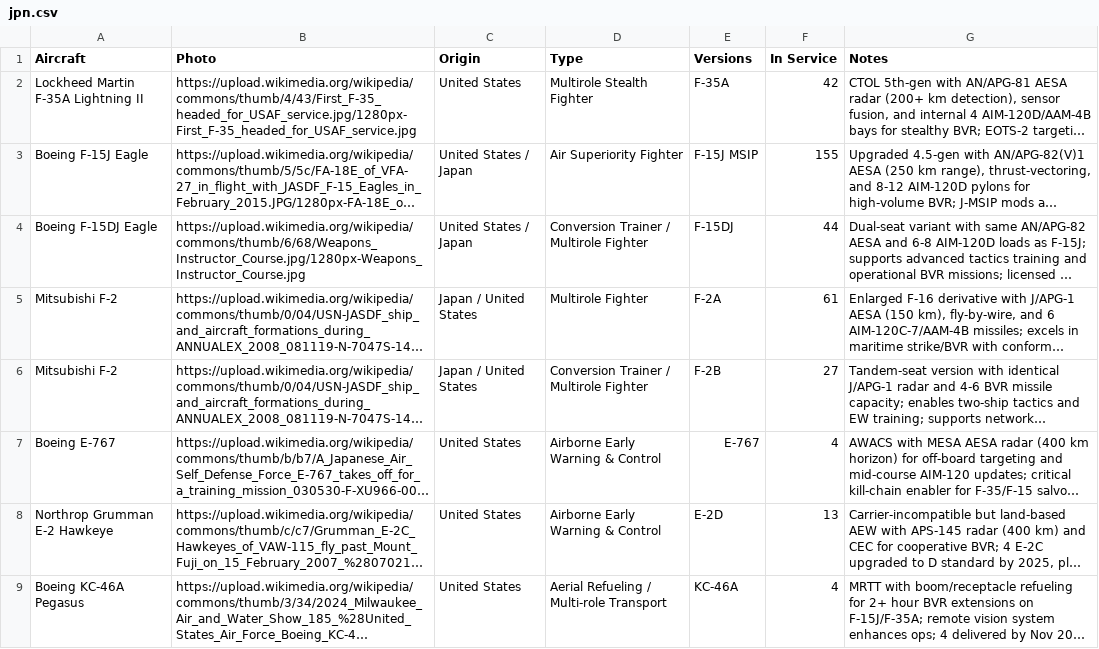
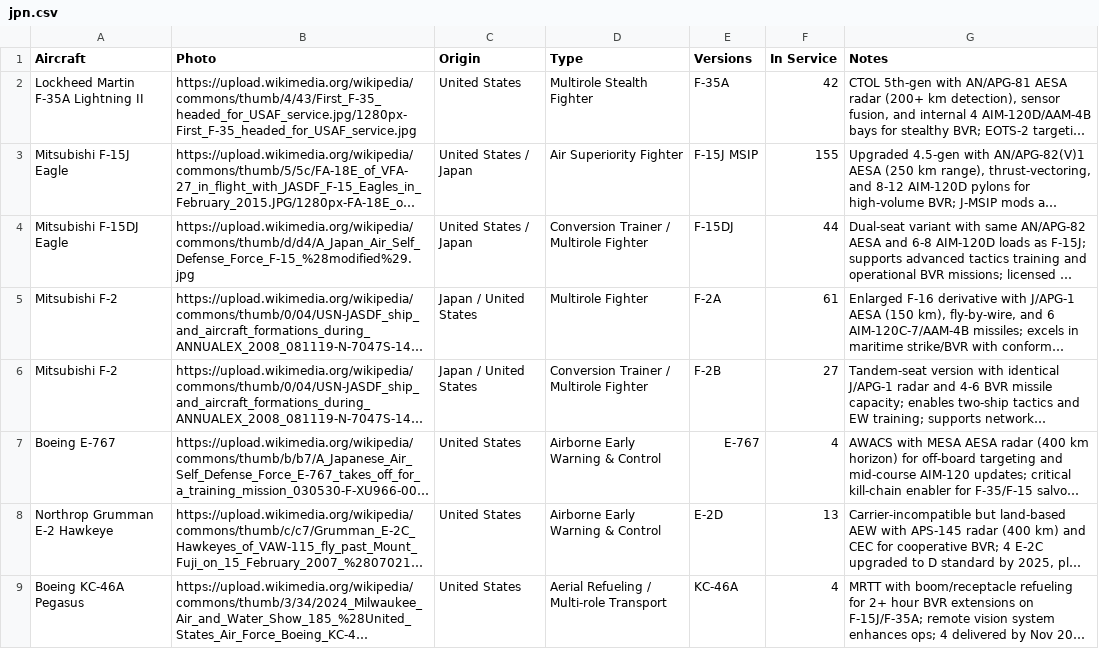
Before and after one commit to ayeeff/aircombat, a CSV file: data/jpn.csv, drawn as a sheet; long unchanged cells end in …; the diff names each change by its address in the sheet, - before the commit and + after, or states it on an @@ line.

Commit message:
Update jpn.csv

```diff
--- a/data/jpn.csv
+++ b/data/jpn.csv
-A3 (Aircraft): Boeing F-15J Eagle
+A3 (Aircraft): Mitsubishi F-15J Eagle
-A4 (Aircraft): Boeing F-15DJ Eagle
+A4 (Aircraft): Mitsubishi F-15DJ Eagle
-B4 (Photo): https://upload.wikimedia.org/wikipedia/commons/thumb/6/68/Weapons_Instructor_Course.jpg/1280px-Weapons_Instructor_Course.jpg
+B4 (Photo): https://upload.wikimedia.org/wikipedia/commons/thumb/d/d4/A_Japan_Air_Self_Defense_Force_F-15_%28modified%29.jpg
```
